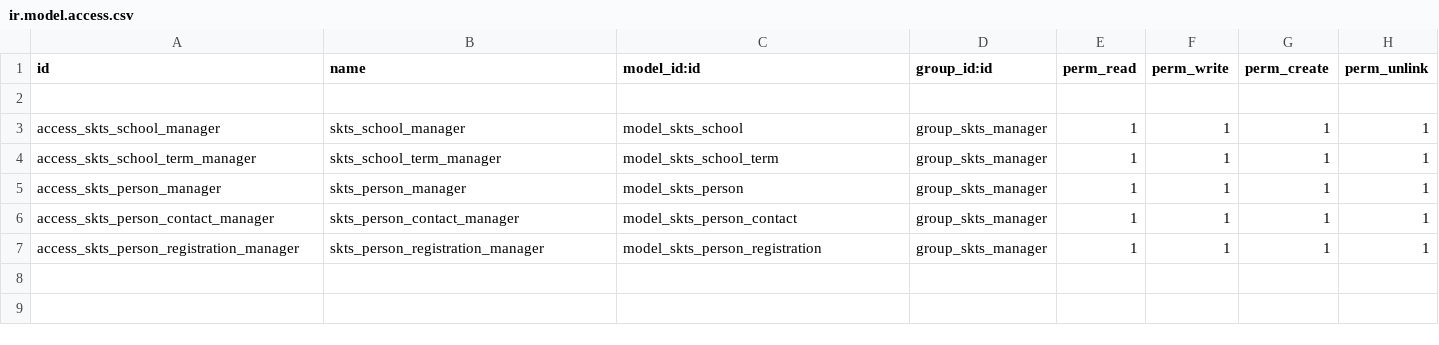
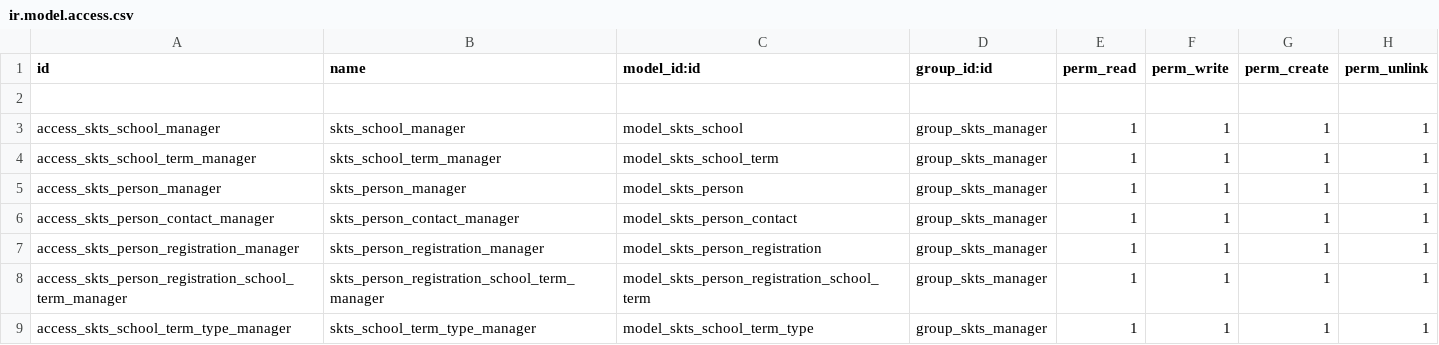
Before and after one commit to oguzhandikici/skts, a CSV file: security/ir.model.access.csv, drawn as a sheet; the diff names each change by its address in the sheet, - before the commit and + after, or states it on an @@ line.

```diff
--- a/security/ir.model.access.csv
+++ b/security/ir.model.access.csv
+row 8: access_skts_person_registration_school_term_manager | skts_person_registration_school_term_manager | model_skts_person_registration_school_term | group_skts_manager | 1 | 1 | 1 | 1
+row 9: access_skts_school_term_type_manager | skts_school_term_type_manager | model_skts_school_term_type | group_skts_manager | 1 | 1 | 1 | 1
```
Also changed, not shown: 9 other files.
